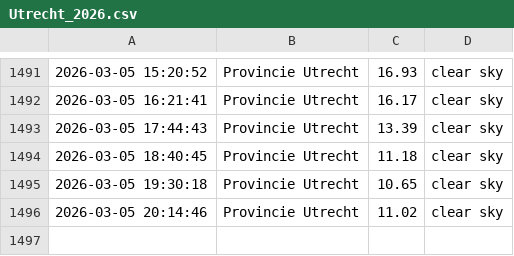
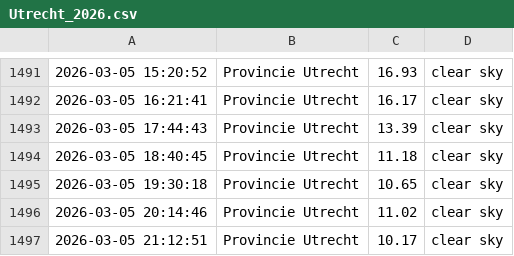
Before and after one commit to drikusroor/weather-archive, a CSV file: archive/Utrecht_2026.csv, drawn as a sheet; only a part is shown, gaps mark what is left out.

```diff
--- a/archive/Utrecht_2026.csv
+++ b/archive/Utrecht_2026.csv
@@ -1496 +1496,2 @@
 2026-03-05 20:14:46,Provincie Utrecht,11.02,clear sky
+2026-03-05 21:12:51,Provincie Utrecht,10.17,clear sky
```
Also changed, not shown: archive/Sao Paulo_2026.csv, archive/Veenendaal_2026.csv, 1 other file.
